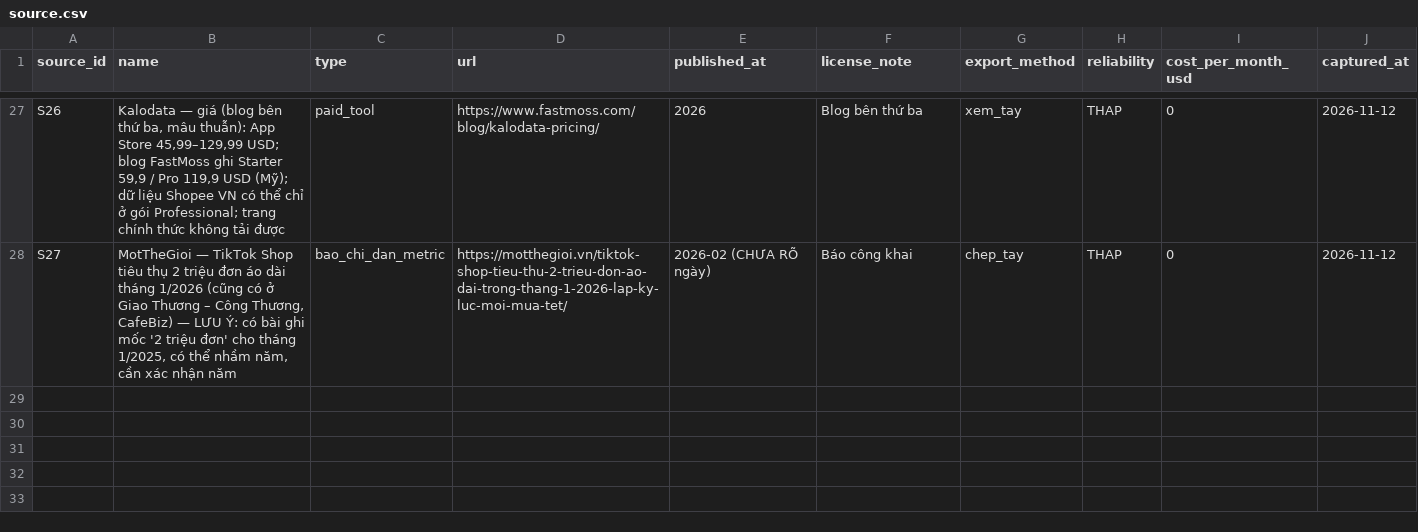
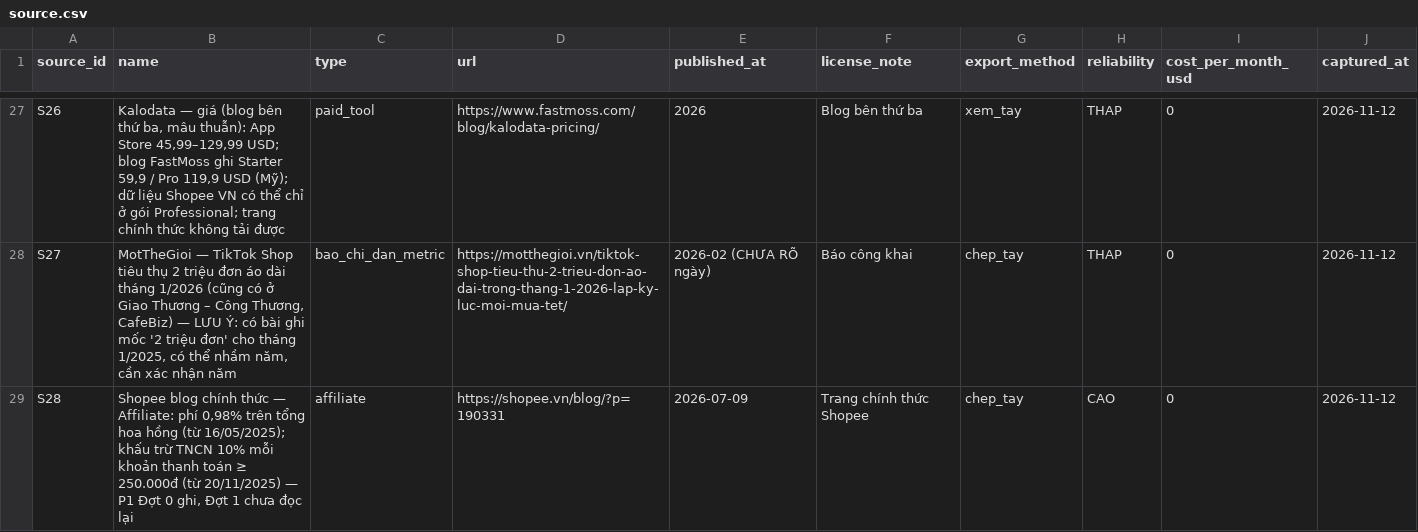
Before and after one commit to TKandCo/daovang, a CSV file: apps/radar/du-lieu/source.csv, drawn as a sheet; only a part is shown, gaps mark what is left out.

```diff
--- a/apps/radar/du-lieu/source.csv
+++ b/apps/radar/du-lieu/source.csv
@@ -28 +28,2 @@ S26,"Kalodata — giá (blog bên thứ ba, mâu thuẫn): App Store 45,99–129
 S27,"MotTheGioi — TikTok Shop tiêu thụ 2 triệu đơn áo dài tháng 1/2026 (cũng có ở Giao Thương – Công Thương, CafeBiz) — LƯU Ý: có bài ghi mốc '2 triệu đơn' cho tháng 1/2025, có thể nhầm năm, cần xác nhận năm",bao_chi_dan_metric,https://motthegioi.vn/tiktok-shop-tieu-thu-2-trieu-don-ao-dai-trong-thang-1-2026-lap-ky-luc-moi-mua-tet/,2026-02 (CHƯA RÕ ngày),Báo công khai,chep_tay,THAP,0,2026-11-12
+S28,"Shopee blog chính thức — Affiliate: phí 0,98% trên tổng hoa hồng (từ 16/05/2025); khấu trừ TNCN 10% mỗi khoản thanh toán ≥ 250.000đ (từ 20/11/2025) — P1 Đợt 0 ghi, Đợt 1 chưa đọc lại",affiliate,https://shopee.vn/blog/?p=190331,2026-07-09,Trang chính thức Shopee,chep_tay,CAO,0,2026-11-12
```
Also changed, not shown: 6 other files.
